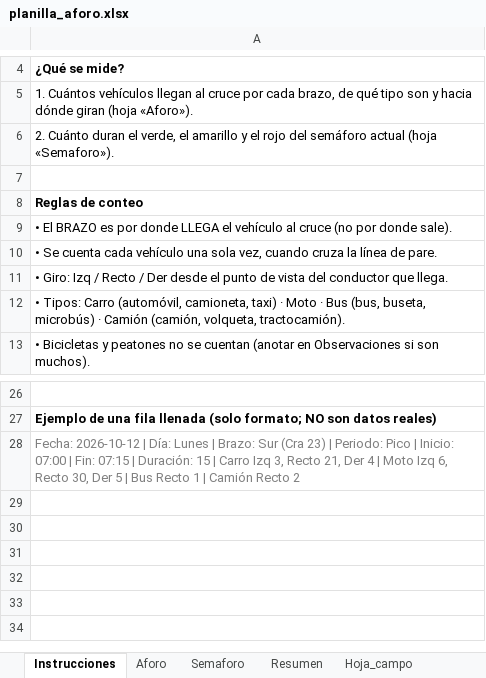
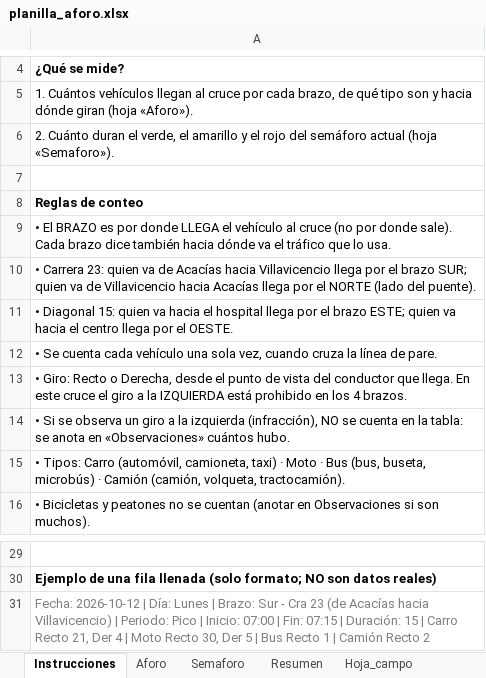
Before and after one commit to andres31am94-boop/tesis, an Excel workbook: docs/aforo/planilla_aforo.xlsx, sheet Instrucciones, drawn as a sheet; only a part is shown, gaps mark what is left out; values as stored, in another font and other column widths than the file's, no borders; addresses are those after the commit; the diff names each change by its address in the sheet, - before the commit and + after, or states it on an @@ line.

```diff
--- a/docs/aforo/planilla_aforo.xlsx (sheet Instrucciones)
+++ b/docs/aforo/planilla_aforo.xlsx (sheet Instrucciones)
-A9: …donde sale).
+A9: …donde sale). Cada brazo dice también hacia dónde va el tráfico que lo usa.
+row 10: • Carrera 23: quien va de Acacías hacia Villavicencio llega por el brazo SUR; quien va de Villavicencio hacia Acacías llega por el NORTE (lado del puente).
+row 11: • Diagonal 15: quien va hacia el hospital llega por el brazo ESTE; quien va hacia el centro llega por el OESTE.
-A13: • Giro: Izq / Recto / Der desde el punto de vista del conductor que llega.
+A13: • Giro: Recto o Derecha, desde el punto de vista del conductor que llega. En este cruce el giro a la IZQUIERDA está prohibido en los 4 brazos.
+row 14: • Si se observa un giro a la izquierda (infracción), NO se cuenta en la tabla: se anota en «Observaciones» cuántos hubo.
-A31: …Brazo: Sur (Cra 23) | Periodo: Pico | Inicio: 07:00 | Fin: 07:15 | Duración: 15 | Carro Izq 3, Recto 21, Der 4 | Moto Izq 6, Recto 30,…
+A31: …Brazo: Sur - Cra 23 (de Acacías hacia Villavicencio) | Periodo: Pico | Inicio: 07:00 | Fin: 07:15 | Duración: 15 | Carro Recto 21, Der 4 | Moto Recto 30,…
```
Also changed, not shown: sheet Aforo, sheet Resumen, sheet Semaforo, sheet Hoja_campo, 39 other files.
